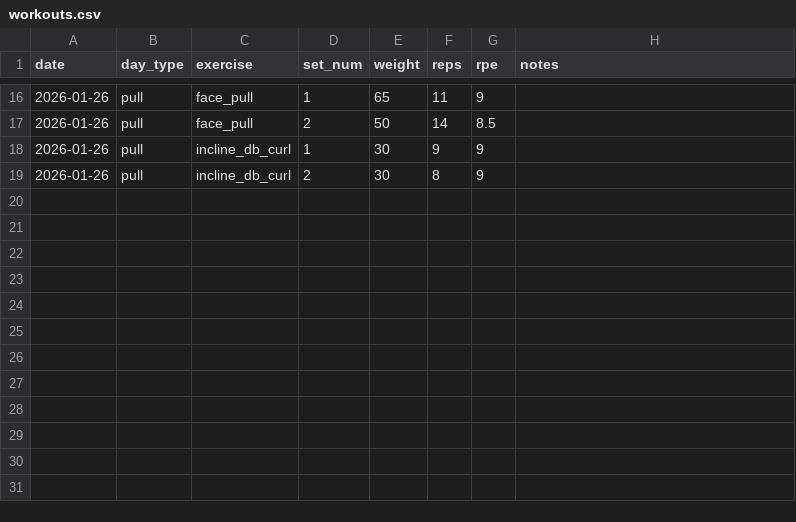
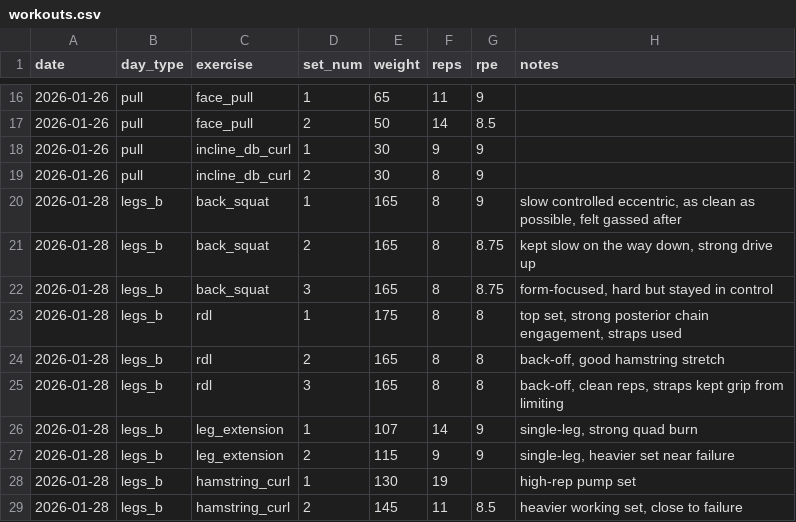
Before and after one commit to DelirousGuyde/workout-log, a CSV file: data/workouts.csv, drawn as a sheet; only a part is shown, gaps mark what is left out; the diff names each change by its address in the sheet, - before the commit and + after, or states it on an @@ line.

```diff
--- a/data/workouts.csv
+++ b/data/workouts.csv
+row 20: 2026-01-28 | legs_b | back_squat | 1 | 165 | 8 | 9 | slow controlled eccentric, as clean as possible, felt gassed after
+row 21: 2026-01-28 | legs_b | back_squat | 2 | 165 | 8 | 8.75 | kept slow on the way down, strong drive up
+row 22: 2026-01-28 | legs_b | back_squat | 3 | 165 | 8 | 8.75 | form-focused, hard but stayed in control
+row 23: 2026-01-28 | legs_b | rdl | 1 | 175 | 8 | 8 | top set, strong posterior chain engagement, straps used
+row 24: 2026-01-28 | legs_b | rdl | 2 | 165 | 8 | 8 | back-off, good hamstring stretch
+row 25: 2026-01-28 | legs_b | rdl | 3 | 165 | 8 | 8 | back-off, clean reps, straps kept grip from limiting
+row 26: 2026-01-28 | legs_b | leg_extension | 1 | 107 | 14 | 9 | single-leg, strong quad burn
+row 27: 2026-01-28 | legs_b | leg_extension | 2 | 115 | 9 | 9 | single-leg, heavier set near failure
+row 28: 2026-01-28 | legs_b | hamstring_curl | 1 | 130 | 19 |  | high-rep pump set
+row 29: 2026-01-28 | legs_b | hamstring_curl | 2 | 145 | 11 | 8.5 | heavier working set, close to failure
```
